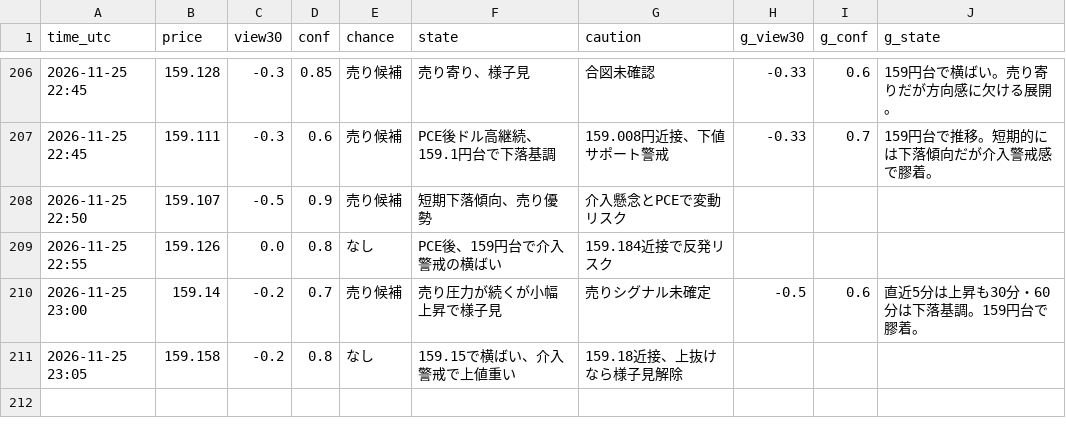
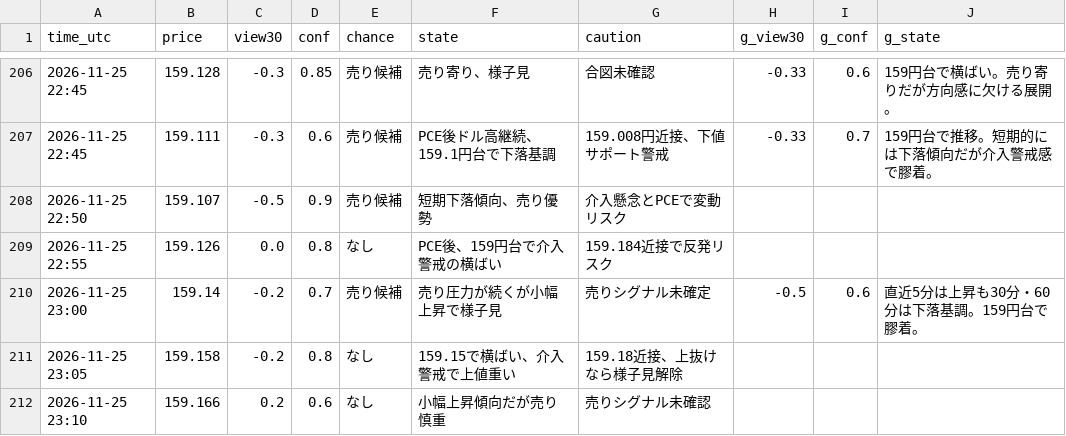
Before and after one commit to ke104-debug/fx-, a CSV file: journal/quick_ai.csv, drawn as a sheet; only a part is shown, gaps mark what is left out.

Commit message:
記録を更新 (5分監視) 2026-11-25T23:10Z

```diff
--- a/journal/quick_ai.csv
+++ b/journal/quick_ai.csv
@@ -211 +211,2 @@ time_utc,price,view30,conf,chance,state,caution,g_view30,g_conf,g_state
 2026-11-25 23:05,159.158,-0.2,0.8,なし,159.15で横ばい、介入警戒で上値重い,159.18近接、上抜けなら様子見解除,,,
+2026-11-25 23:10,159.166,0.2,0.6,なし,小幅上昇傾向だが売り慎重,売りシグナル未確認,,,
```
